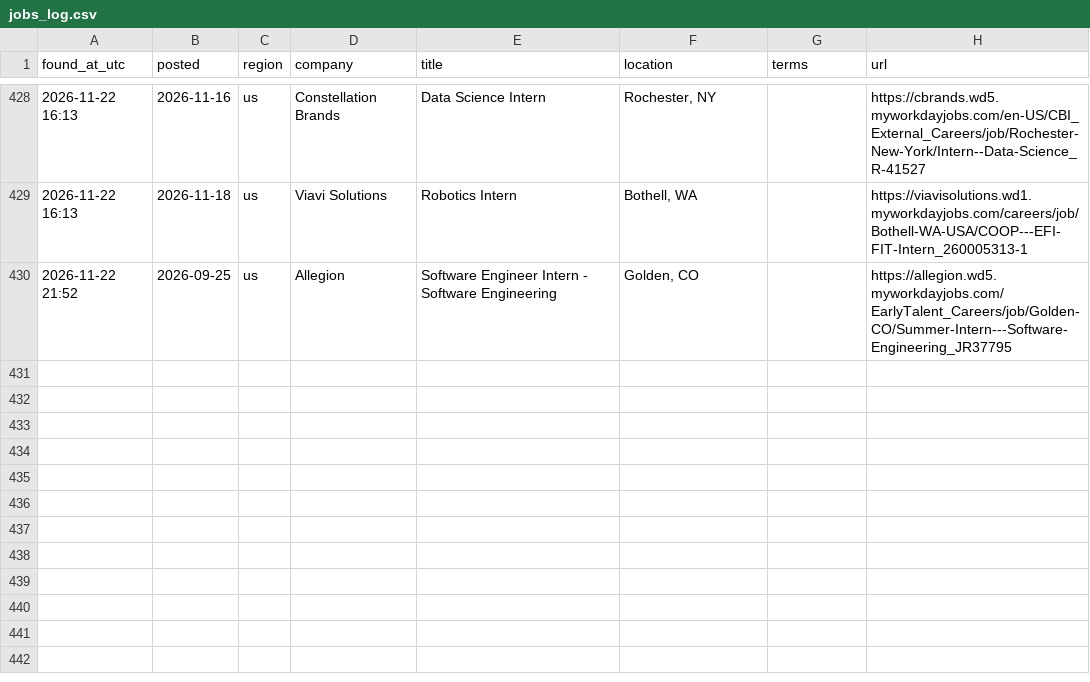
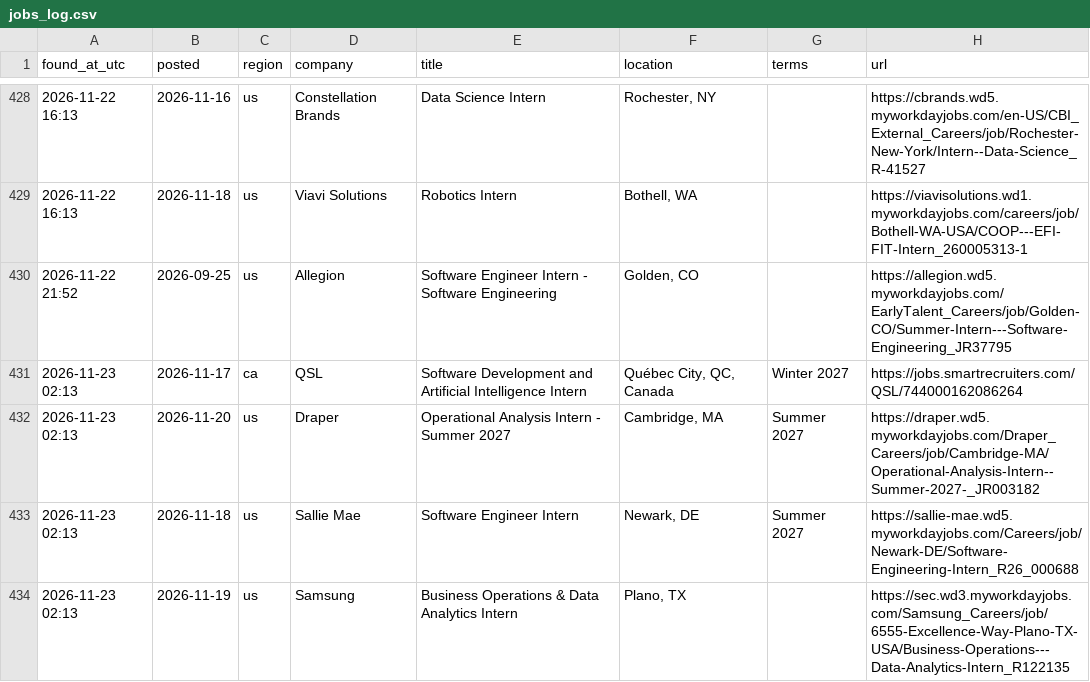
Before and after one commit to Safaazaoui/internship-watcher, a CSV file: jobs_log.csv, drawn as a sheet; only a part is shown, gaps mark what is left out.

```diff
--- a/jobs_log.csv
+++ b/jobs_log.csv
@@ -430 +430,5 @@ found_at_utc,posted,region,company,title,location,terms,url
 2026-11-22 21:52,2026-09-25,us,Allegion,Software Engineer Intern - Software Engineering,"Golden, CO",,https://allegion.wd5.myworkdayjobs.com/EarlyTalent_Careers/job/Golden-CO/Summer-Intern---Software-Engineering_JR37795
+2026-11-23 02:13,2026-11-17,ca,QSL,Software Development and Artificial Intelligence Intern,"Québec City, QC, Canada",Winter 2027,https://jobs.smartrecruiters.com/QSL/744000162086264
+2026-11-23 02:13,2026-11-20,us,Draper,Operational Analysis Intern - Summer 2027,"Cambridge, MA",Summer 2027,https://draper.wd5.myworkdayjobs.com/Draper_Careers/job/Cambridge-MA/Operational-Analysis-Intern--Summer-2027-_JR003182
+2026-11-23 02:13,2026-11-18,us,Sallie Mae,Software Engineer Intern,"Newark, DE",Summer 2027,https://sallie-mae.wd5.myworkdayjobs.com/Careers/job/Newark-DE/Software-Engineering-Intern_R26_000688
+2026-11-23 02:13,2026-11-19,us,Samsung,Business Operations & Data Analytics Intern,"Plano, TX",,https://sec.wd3.myworkdayjobs.com/Samsung_Careers/job/6555-Excellence-Way-Plano-TX-USA/Business-Operations---Data-Analytics-Intern_R122135
```
Also changed, not shown: 2 other files.
